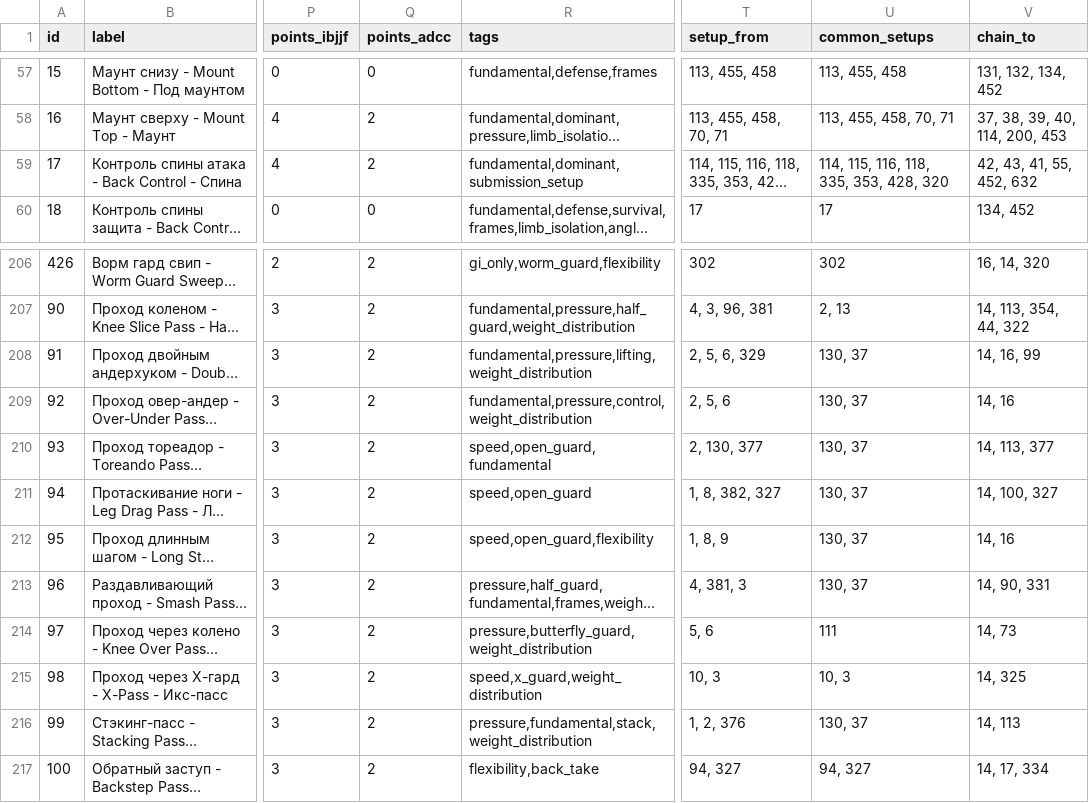
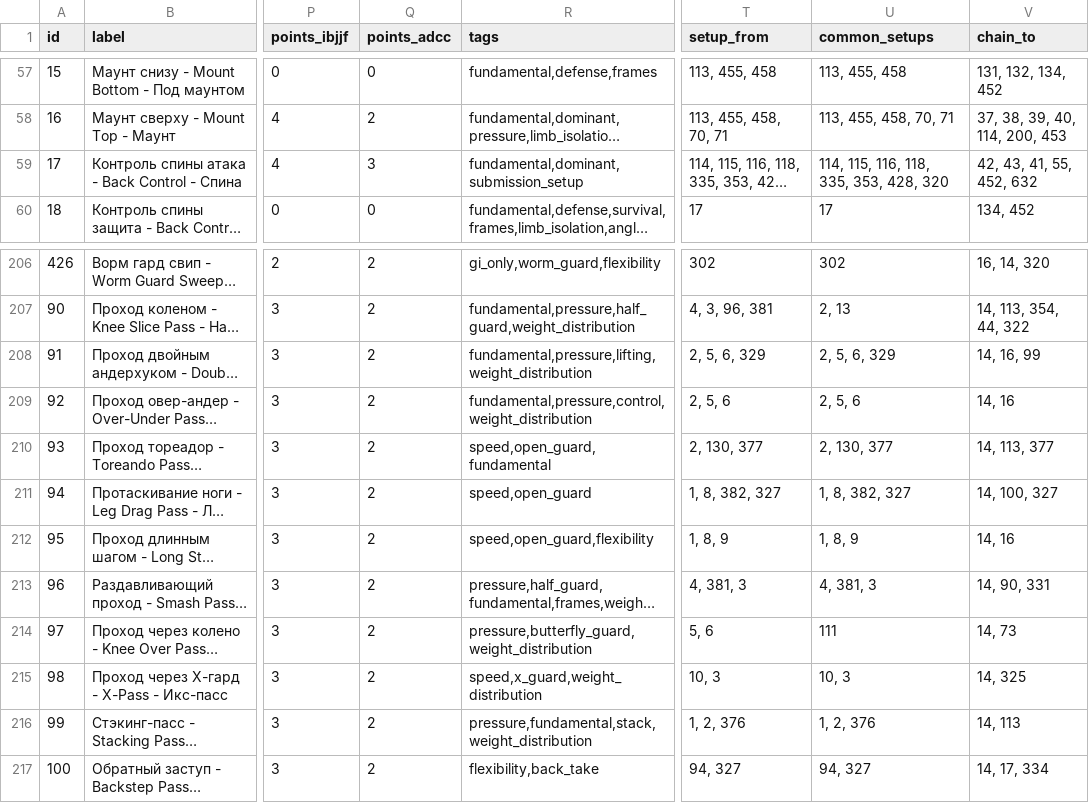
Before and after one commit to khrapovitskiyivan-lgtm/BJJ-Companion, a CSV file: data/techniques.csv, drawn as a sheet; only a part is shown, gaps mark what is left out; long unchanged cells end in …; the diff names each change by its address in the sheet, - before the commit and + after, or states it on an @@ line.

```diff
--- a/data/techniques.csv
+++ b/data/techniques.csv
-Q59 (points_adcc): 2
+Q59 (points_adcc): 3
-U208 (common_setups): 130, 37
+U208 (common_setups): 2, 5, 6, 329
-U209 (common_setups): 130, 37
+U209 (common_setups): 2, 5, 6
-U210 (common_setups): 130, 37
+U210 (common_setups): 2, 130, 377
-U211 (common_setups): 130, 37
+U211 (common_setups): 1, 8, 382, 327
-U212 (common_setups): 130, 37
+U212 (common_setups): 1, 8, 9
-U213 (common_setups): 130, 37
+U213 (common_setups): 4, 381, 3
-U216 (common_setups): 130, 37
+U216 (common_setups): 1, 2, 376
```
Also changed, not shown: 5 other files.
